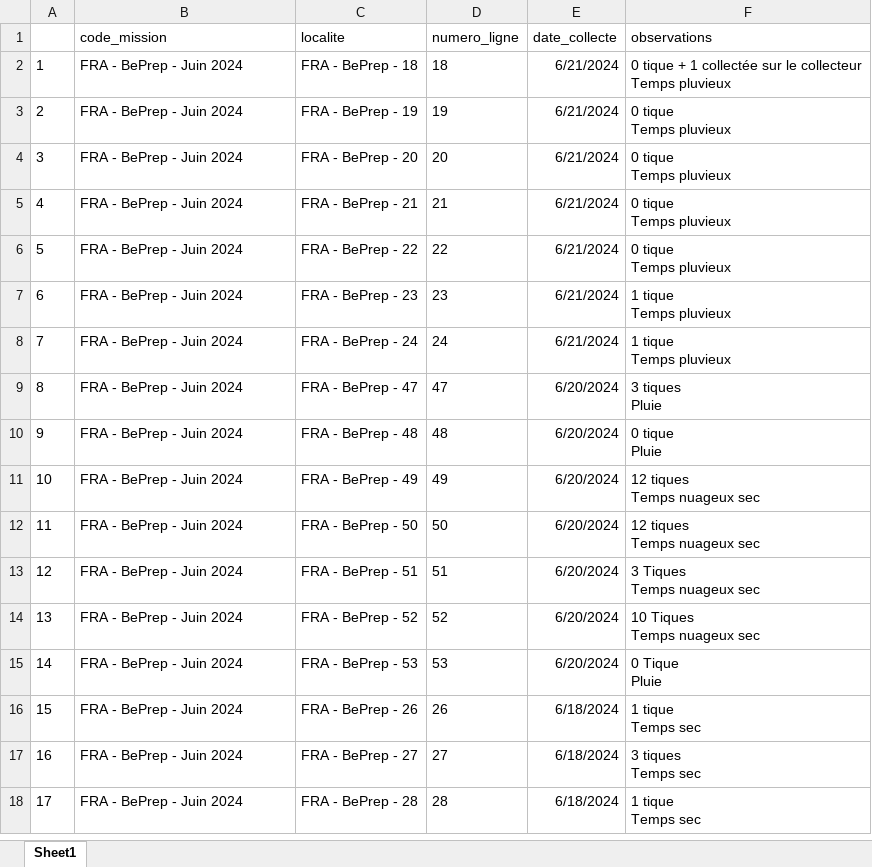
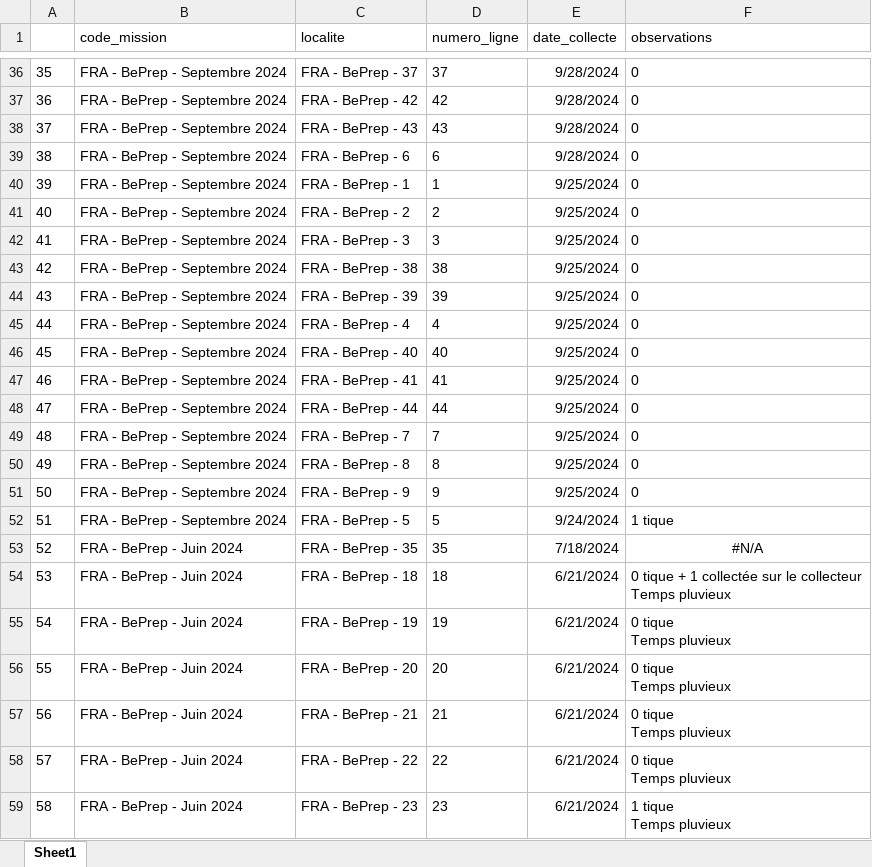
Before and after one commit to aoberard/03_pathogens_analysis, an Excel workbook: data/raw-data/raw-ticks/collect/export_site_ticks_alois20240730.xlsx, sheet Sheet1, drawn as a sheet; only a part is shown, gaps mark what is left out; the shorter side is filled out with more unchanged rows; values as stored, in another font and other column widths than the file's, no borders; addresses are those after the commit; the diff covers the shown part only; the diff names each change by its address in the sheet, - before the commit and + after, or states it on an @@ line.

```diff
--- a/data/raw-data/raw-ticks/collect/export_site_ticks_alois20240730.xlsx (sheet Sheet1)
+++ b/data/raw-data/raw-ticks/collect/export_site_ticks_alois20240730.xlsx (sheet Sheet1)
+row 36: 35 | FRA - BePrep - Septembre 2024 | FRA - BePrep - 37 | 37 | 9/28/2024 | 0
+row 37: 36 | FRA - BePrep - Septembre 2024 | FRA - BePrep - 42 | 42 | 9/28/2024 | 0
+row 38: 37 | FRA - BePrep - Septembre 2024 | FRA - BePrep - 43 | 43 | 9/28/2024 | 0
+row 39: 38 | FRA - BePrep - Septembre 2024 | FRA - BePrep - 6 | 6 | 9/28/2024 | 0
+row 40: 39 | FRA - BePrep - Septembre 2024 | FRA - BePrep - 1 | 1 | 9/25/2024 | 0
+row 41: 40 | FRA - BePrep - Septembre 2024 | FRA - BePrep - 2 | 2 | 9/25/2024 | 0
+row 42: 41 | FRA - BePrep - Septembre 2024 | FRA - BePrep - 3 | 3 | 9/25/2024 | 0
+row 43: 42 | FRA - BePrep - Septembre 2024 | FRA - BePrep - 38 | 38 | 9/25/2024 | 0
+row 44: 43 | FRA - BePrep - Septembre 2024 | FRA - BePrep - 39 | 39 | 9/25/2024 | 0
+row 45: 44 | FRA - BePrep - Septembre 2024 | FRA - BePrep - 4 | 4 | 9/25/2024 | 0
+row 46: 45 | FRA - BePrep - Septembre 2024 | FRA - BePrep - 40 | 40 | 9/25/2024 | 0
+row 47: 46 | FRA - BePrep - Septembre 2024 | FRA - BePrep - 41 | 41 | 9/25/2024 | 0
+row 48: 47 | FRA - BePrep - Septembre 2024 | FRA - BePrep - 44 | 44 | 9/25/2024 | 0
+row 49: 48 | FRA - BePrep - Septembre 2024 | FRA - BePrep - 7 | 7 | 9/25/2024 | 0
+row 50: 49 | FRA - BePrep - Septembre 2024 | FRA - BePrep - 8 | 8 | 9/25/2024 | 0
+row 51: 50 | FRA - BePrep - Septembre 2024 | FRA - BePrep - 9 | 9 | 9/25/2024 | 0
+row 52: 51 | FRA - BePrep - Septembre 2024 | FRA - BePrep - 5 | 5 | 9/24/2024 | 1 tique
+row 53: 52 | FRA - BePrep - Juin 2024 | FRA - BePrep - 35 | 35 | 7/18/2024 | #N/A
@@ column A renumbered from row 54 down @@
```
Also changed, not shown: 35 added rows elsewhere in this sheet, 5 other files.
